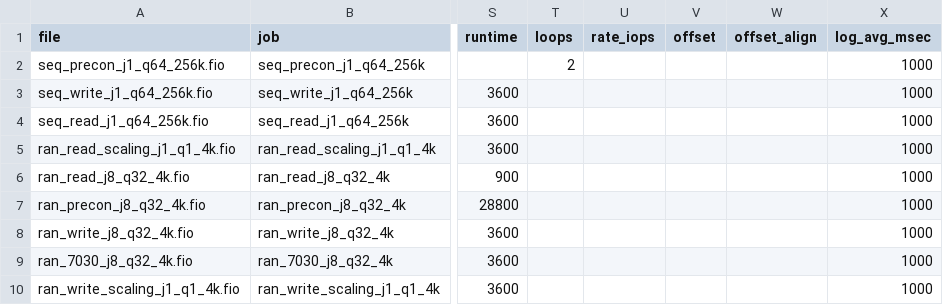
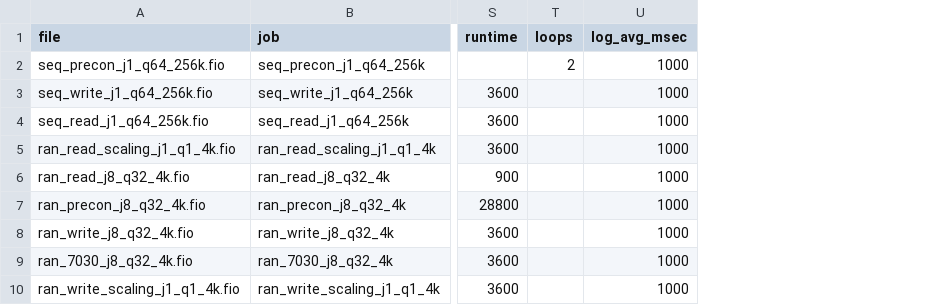
Before and after one commit to kpmckay/fio-scripts, a CSV file: testcases/basic_corners.csv, drawn as a sheet; only a part is shown, gaps mark what is left out; the diff names each change by its address in the sheet, - before the commit and + after, or states it on an @@ line.

```diff
--- a/testcases/basic_corners.csv
+++ b/testcases/basic_corners.csv
-column U (rate_iops), empty
-column V (offset), empty
-column W (offset_align), empty
```
Also changed, not shown: 1 other file.
